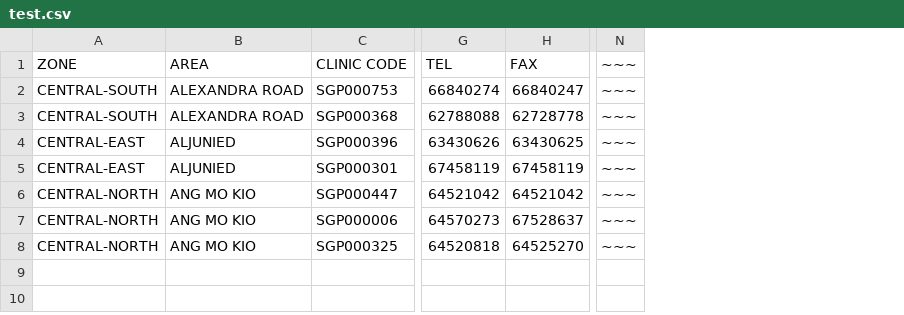
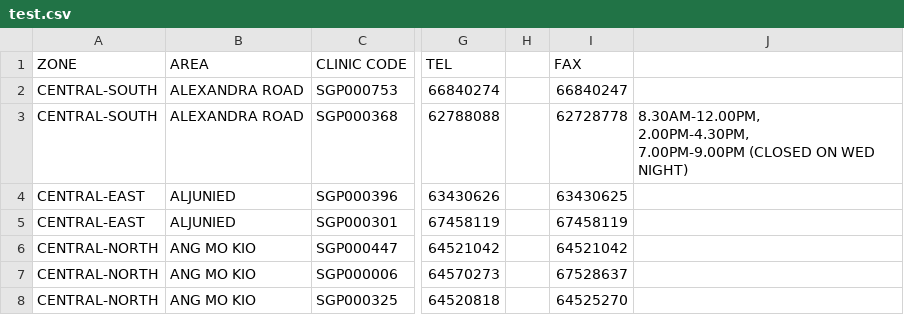
Before and after one commit to fsw0723/ClinicMap, a CSV file: dist/static/test.csv, drawn as a sheet; only a part is shown, gaps mark what is left out; removed rows and columns are numbered as before the commit, all else as after; ↵ is a line break in a cell; the diff names each change by its address in the sheet, - before the commit and + after, or states it on an @@ line.

Commit message:
Update dist

```diff
--- a/dist/static/test.csv
+++ b/dist/static/test.csv
+column H, empty
+column J, row 3: 8.30AM-12.00PM, ↵ 2.00PM-4.30PM, ↵ 7.00PM-9.00PM (CLOSED ON WED NIGHT)
-column N (~~~), rows 2-8: all ~~~
```
Also changed, not shown: 15 other files.
